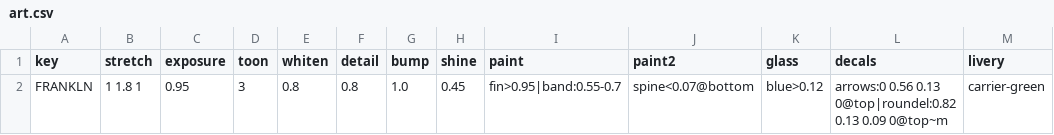
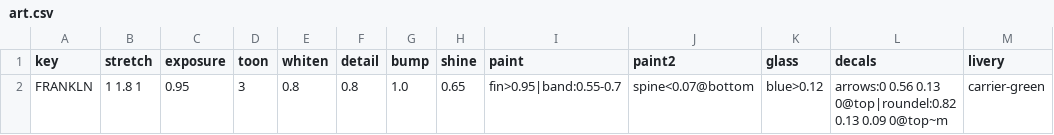
Before and after one commit to danielrh/wcmulti, a CSV file: retrovega/data/art.csv, drawn as a sheet; only a part is shown; the diff names each change by its address in the sheet, - before the commit and + after, or states it on an @@ line.

```diff
--- a/retrovega/data/art.csv
+++ b/retrovega/data/art.csv
-H2 (shine): 0.45
+H2 (shine): 0.65
```
Also changed, not shown: retrovega/data/liveries.csv, 4 other files.
